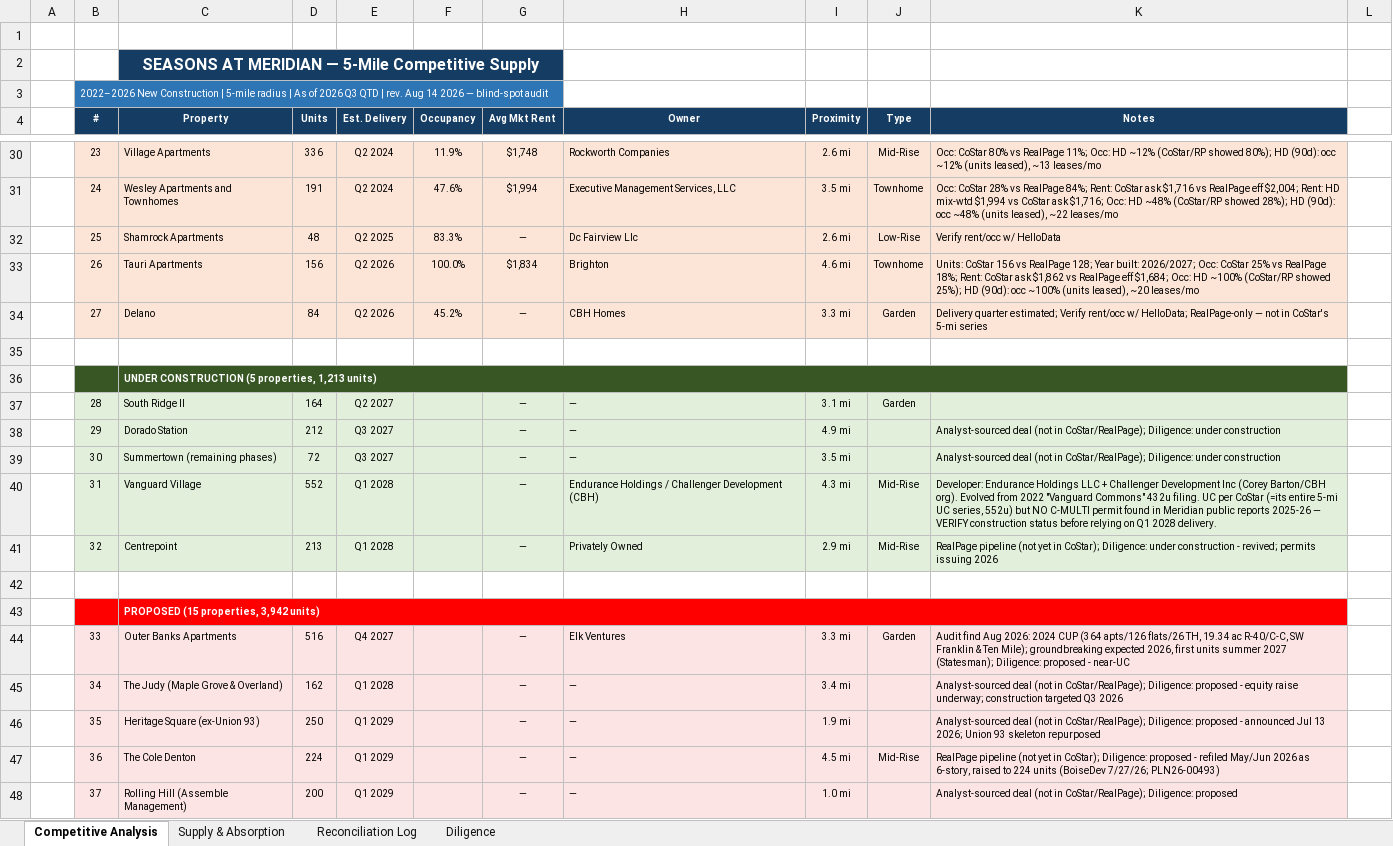
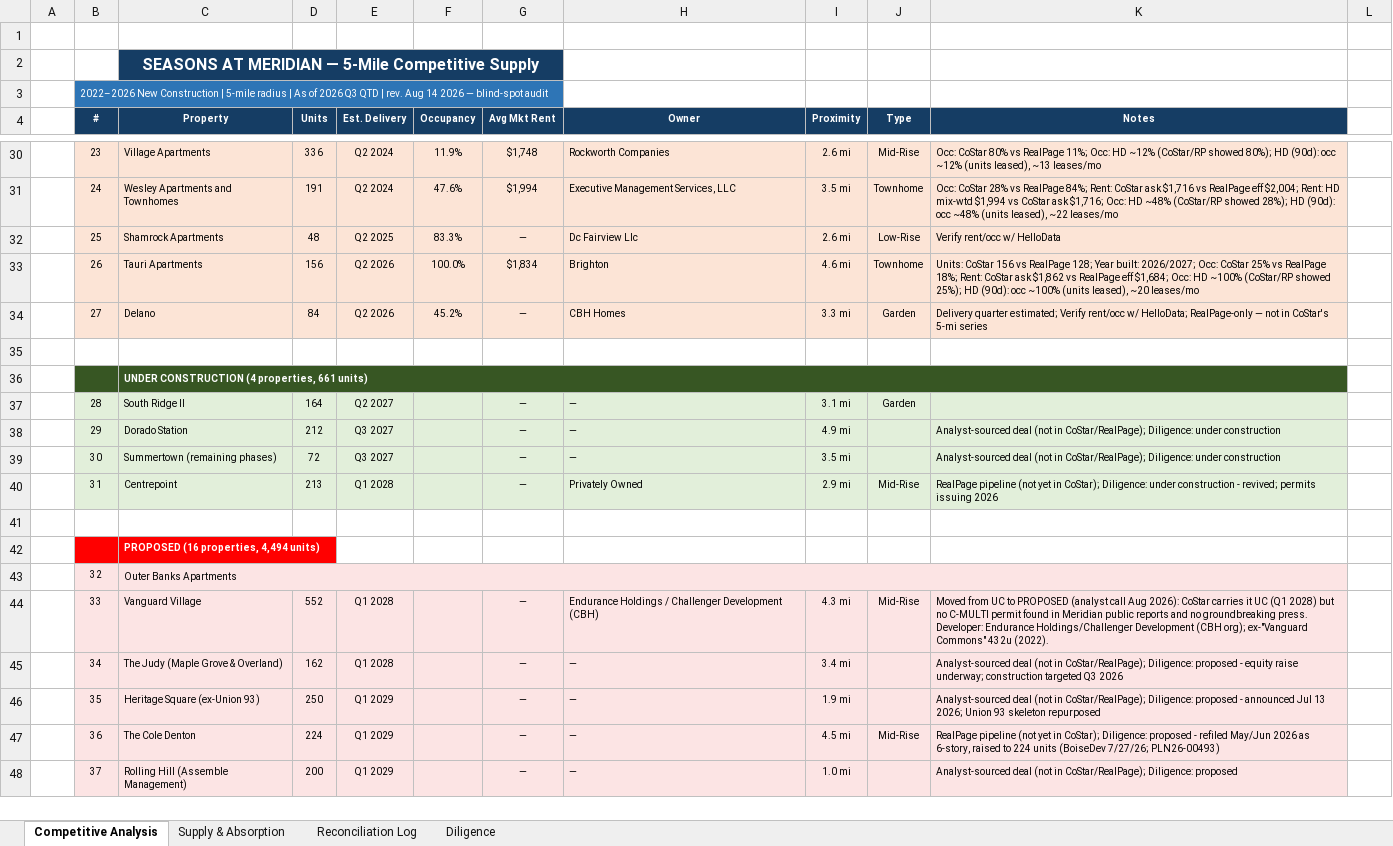
Before and after one commit to rich-f-ritter/Boise-Deals, an Excel workbook: SeasonsMeridian/Seasons at Meridian - Supply Chart.xlsx, sheet Competitive Analysis, drawn as a sheet; only a part is shown, gaps mark what is left out; values as stored, in another font and other column widths than the file's, no borders; removed rows and columns are numbered as before the commit, all else as after; the diff names each change by its address in the sheet, - before the commit and + after, or states it on an @@ line.

```diff
--- a/SeasonsMeridian/Seasons at Meridian - Supply Chart.xlsx (sheet Competitive Analysis)
+++ b/SeasonsMeridian/Seasons at Meridian - Supply Chart.xlsx (sheet Competitive Analysis)
-C36 (Property): UNDER CONSTRUCTION (5 properties, 1,213 units)
+C36 (Property): UNDER CONSTRUCTION (4 properties, 661 units)
-C40 (Property): Vanguard Village
+C40 (Property): Centrepoint
-D40 (Units): 552
+D40 (Units): 213
-H40 (Owner): Endurance Holdings / Challenger Development (CBH)
+H40 (Owner): Privately Owned
-I40 (Proximity): 4.3 mi
+I40 (Proximity): 2.9 mi
-K40 (Notes): Developer: Endurance Holdings LLC + Challenger Development Inc (Corey Barton/CBH org). Evolved from 2022 "Vanguard Commons" 432u filing. UC per CoStar (=its entire 5-mi UC series, 552u) but NO C-MULTI permit found in Meridian public reports 2025-26 — VERIFY construction status before relying on Q1 2028 delivery.
+K40 (Notes): RealPage pipeline (not yet in CoStar); Diligence: under construction - revived; permits issuing 2026
-row 41:  | 32 | Centrepoint | 213 | Q1 2028 |  | — | Privately Owned | 2.9 mi | Mid-Rise | RealPage pipeline (not yet in CoStar); Diligence: under construction - revived; permits issuing 2026
-C42 (Property): PROPOSED (15 properties, 3,942 units)
+C42 (Property): PROPOSED (16 properties, 4,494 units)
-C43:K43 merged
+row 43:  | 32 | Outer Banks Apartments
-C44 (Property): Outer Banks Apartments
+C44 (Property): Vanguard Village
-D44 (Units): 516
+D44 (Units): 552
-E44 (Est. Delivery): Q4 2027
+E44 (Est. Delivery): Q1 2028
-H44 (Owner): Elk Ventures
+H44 (Owner): Endurance Holdings / Challenger Development (CBH)
-I44 (Proximity): 3.3 mi
+I44 (Proximity): 4.3 mi
-J44 (Type): Garden
+J44 (Type): Mid-Rise
-K44 (Notes): Audit find Aug 2026: 2024 CUP (364 apts/126 flats/26 TH, 19.34 ac R-40/C-C, SW Franklin & Ten Mile); groundbreaking expected 2026, first units summer 2027 (Statesman); Diligence: proposed - near-UC
+K44 (Notes): Moved from UC to PROPOSED (analyst call Aug 2026): CoStar carries it UC (Q1 2028) but no C-MULTI permit found in Meridian public reports and no groundbreaking press. Developer: Endurance Holdings/Challenger Development (CBH org); ex-"Vanguard Commons" 432u (2022).
```
Also changed, not shown: sheet Supply & Absorption, sheet Reconciliation Log, sheet Diligence, hidden cells, 3 other files.
